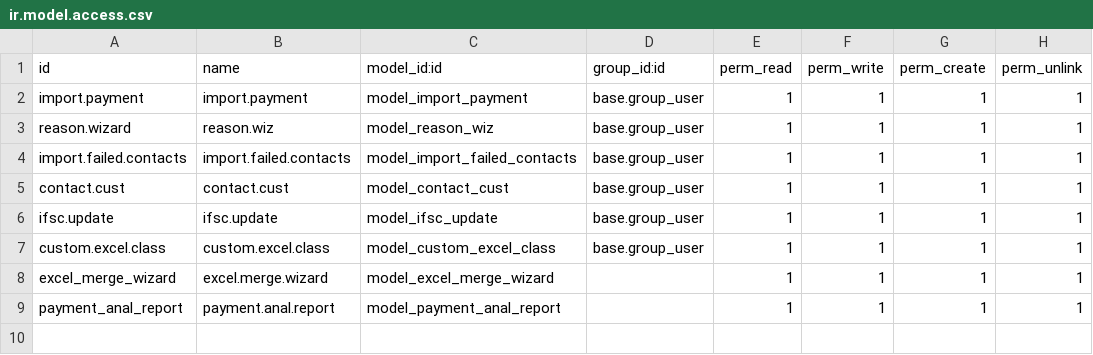
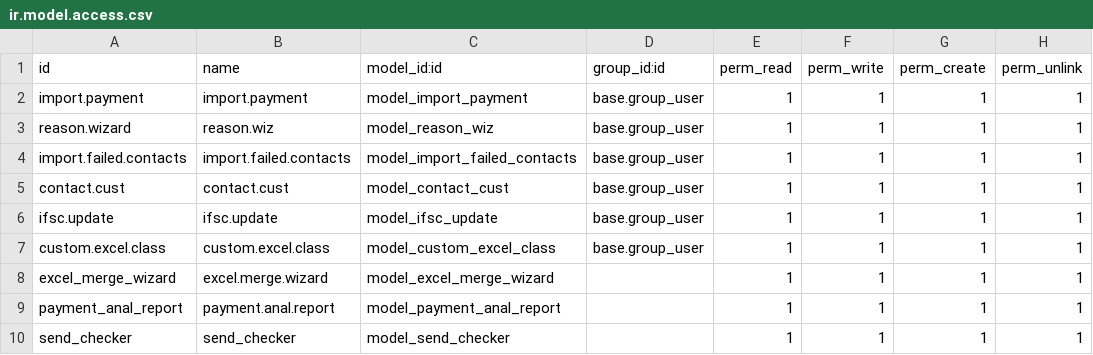
Before and after one commit to SamClosyss/csspl19, a CSV file: csspl_india/security/ir.model.access.csv, drawn as a sheet; the diff names each change by its address in the sheet, - before the commit and + after, or states it on an @@ line.

```diff
--- a/csspl_india/security/ir.model.access.csv
+++ b/csspl_india/security/ir.model.access.csv
+row 10: send_checker | send_checker | model_send_checker |  | 1 | 1 | 1 | 1
```
Also changed, not shown: 29 other files.
